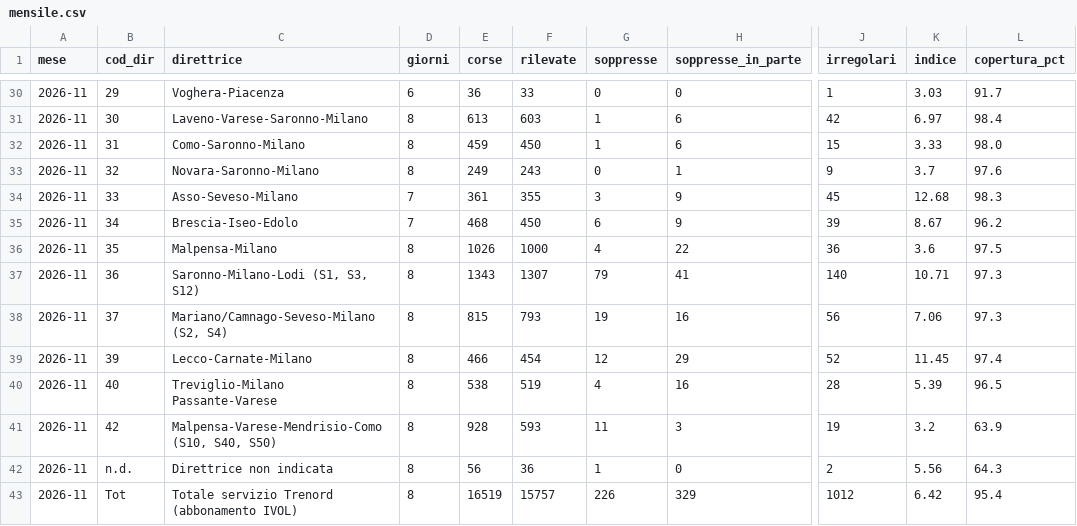
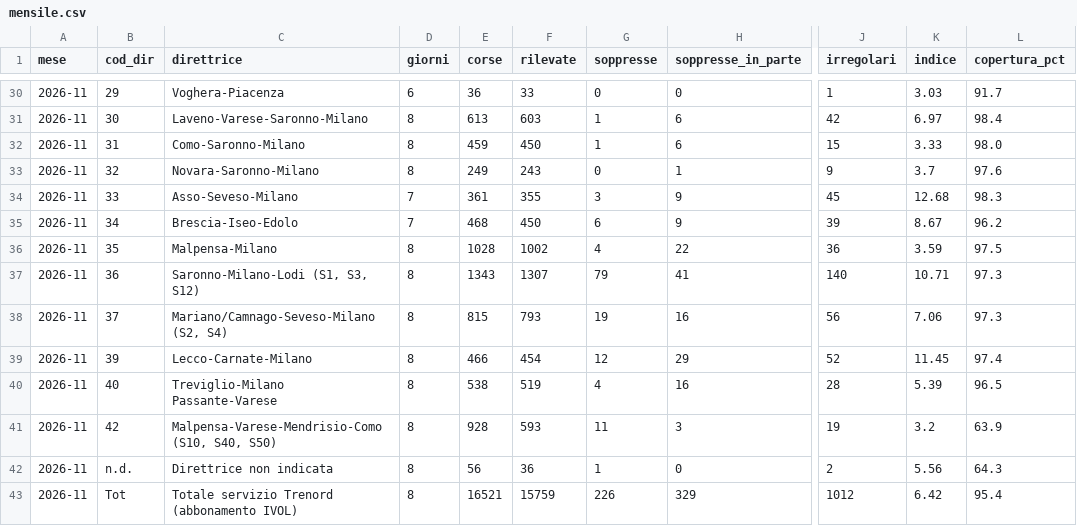
Before and after one commit to Easyinve/trenord-ritardi, a CSV file: archivio/mensile.csv, drawn as a sheet; only a part is shown, gaps mark what is left out; the diff names each change by its address in the sheet, - before the commit and + after, or states it on an @@ line.

```diff
--- a/archivio/mensile.csv
+++ b/archivio/mensile.csv
-E36 (corse): 1026
+E36 (corse): 1028
-F36 (rilevate): 1000
+F36 (rilevate): 1002
-K36 (indice): 3.6
+K36 (indice): 3.59
-E43 (corse): 16519
+E43 (corse): 16521
-F43 (rilevate): 15757
+F43 (rilevate): 15759
```
Also changed, not shown: archivio/2026-11-17.csv, archivio/riepilogo.csv.
